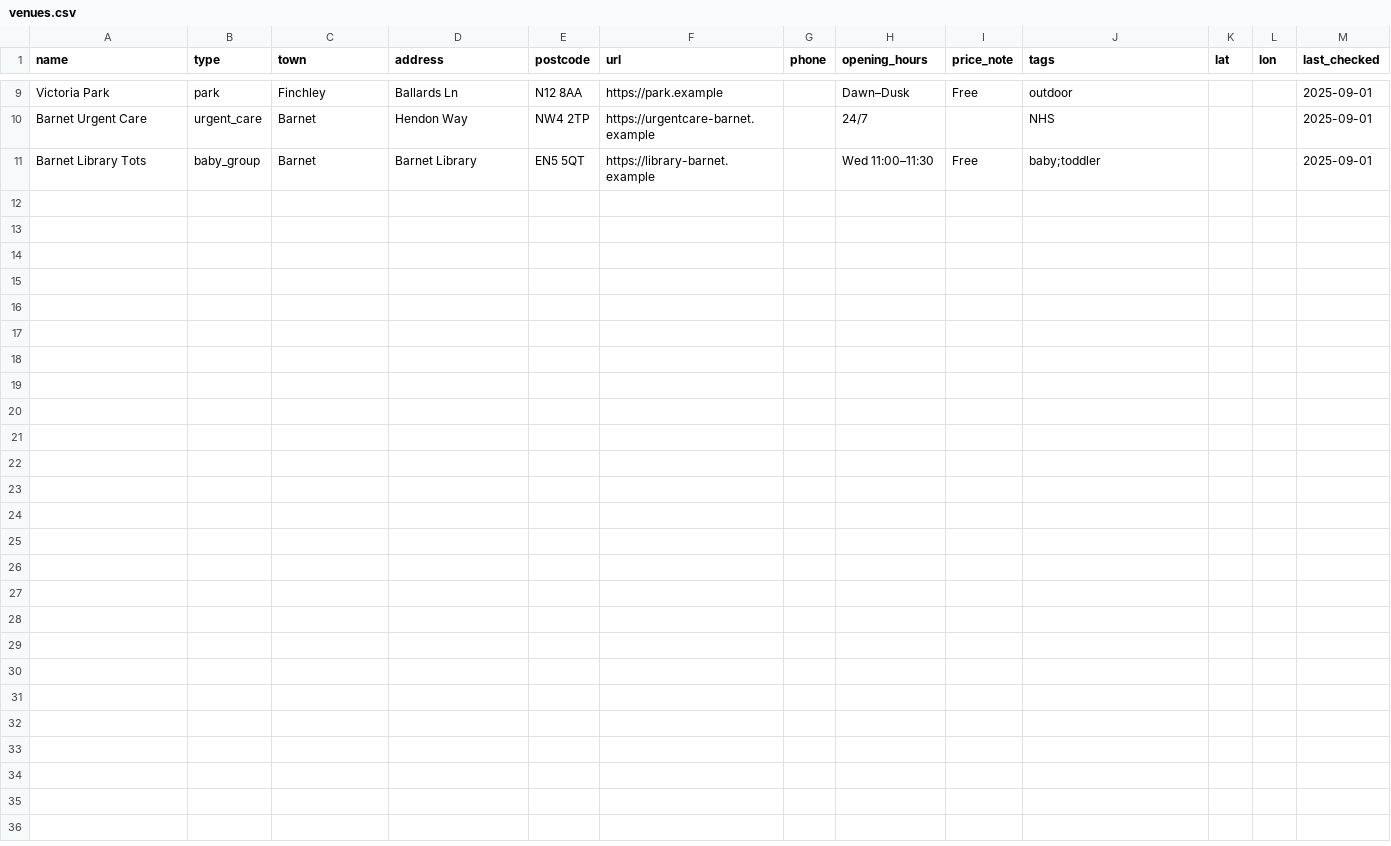
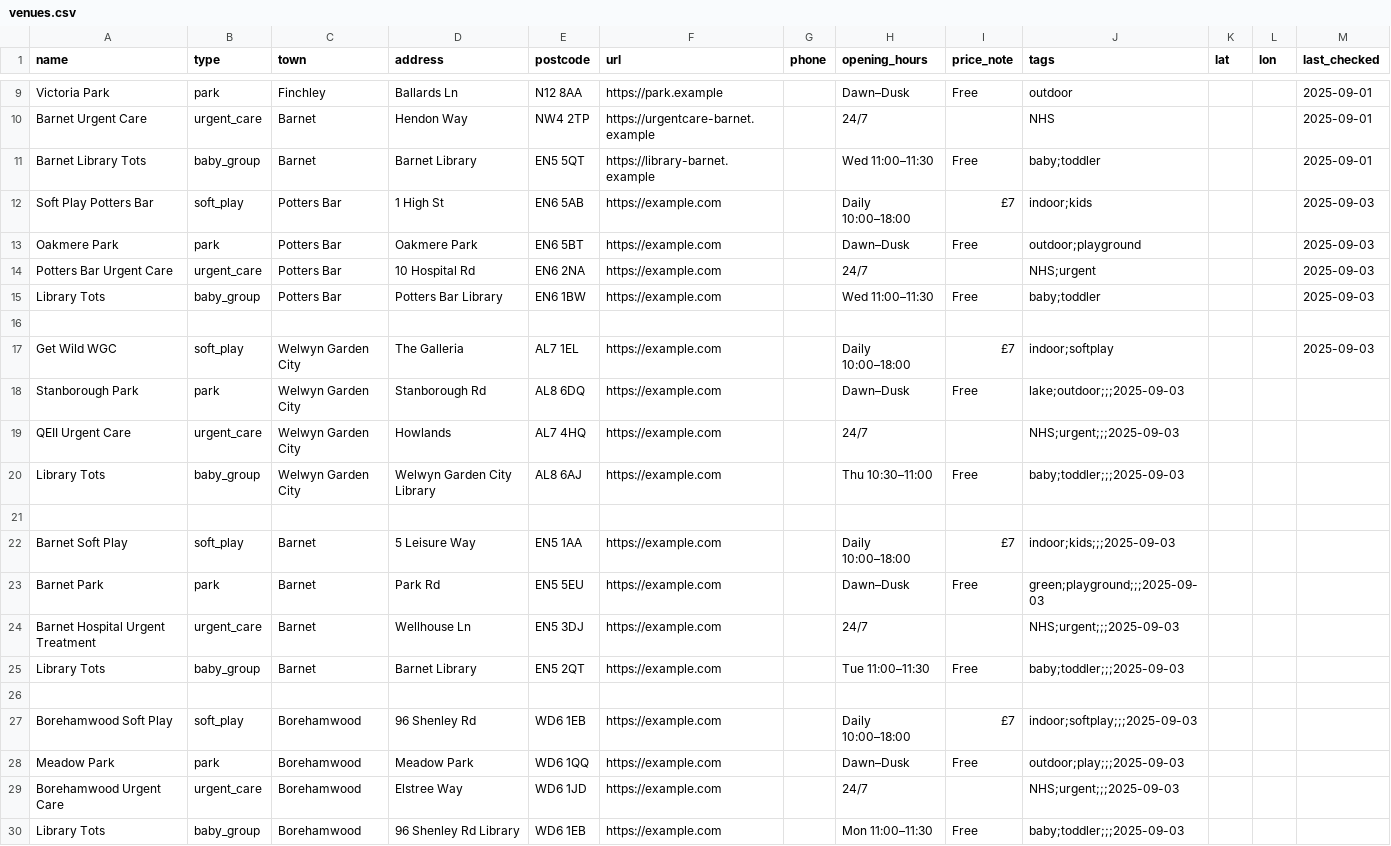
Before and after one commit to Starflow-rgb/HLIN, a CSV file: data/venues.csv, drawn as a sheet; only a part is shown, gaps mark what is left out; the diff names each change by its address in the sheet, - before the commit and + after, or states it on an @@ line.

Commit message:
add new data and templates

```diff
--- a/data/venues.csv
+++ b/data/venues.csv
+row 12: Soft Play Potters Bar | soft_play | Potters Bar | 1 High St | EN6 5AB | https://example.com |  | Daily 10:00–18:00 | £7 | indoor;kids |  |  | 2025-09-03
+row 13: Oakmere Park | park | Potters Bar | Oakmere Park | EN6 5BT | https://example.com |  | Dawn–Dusk | Free | outdoor;playground |  |  | 2025-09-03
+row 14: Potters Bar Urgent Care | urgent_care | Potters Bar | 10 Hospital Rd | EN6 2NA | https://example.com |  | 24/7 |  | NHS;urgent |  |  | 2025-09-03
+row 15: Library Tots | baby_group | Potters Bar | Potters Bar Library | EN6 1BW | https://example.com |  | Wed 11:00–11:30 | Free | baby;toddler |  |  | 2025-09-03
+row 16: (empty)
+row 17: Get Wild WGC | soft_play | Welwyn Garden City | The Galleria | AL7 1EL | https://example.com |  | Daily 10:00–18:00 | £7 | indoor;softplay |  |  | 2025-09-03
+row 18: Stanborough Park | park | Welwyn Garden City | Stanborough Rd | AL8 6DQ | https://example.com |  | Dawn–Dusk | Free | lake;outdoor;;;2025-09-03
+row 19: QEII Urgent Care | urgent_care | Welwyn Garden City | Howlands | AL7 4HQ | https://example.com |  | 24/7 |  | NHS;urgent;;;2025-09-03
+row 20: Library Tots | baby_group | Welwyn Garden City | Welwyn Garden City Library | AL8 6AJ | https://example.com |  | Thu 10:30–11:00 | Free | baby;toddler;;;2025-09-03
+row 21: (empty)
+row 22: Barnet Soft Play | soft_play | Barnet | 5 Leisure Way | EN5 1AA | https://example.com |  | Daily 10:00–18:00 | £7 | indoor;kids;;;2025-09-03
+row 23: Barnet Park | park | Barnet | Park Rd | EN5 5EU | https://example.com |  | Dawn–Dusk | Free | green;playground;;;2025-09-03
+row 24: Barnet Hospital Urgent Treatment | urgent_care | Barnet | Wellhouse Ln | EN5 3DJ | https://example.com |  | 24/7 |  | NHS;urgent;;;2025-09-03
+row 25: Library Tots | baby_group | Barnet | Barnet Library | EN5 2QT | https://example.com |  | Tue 11:00–11:30 | Free | baby;toddler;;;2025-09-03
+row 26: (empty)
+row 27: Borehamwood Soft Play | soft_play | Borehamwood | 96 Shenley Rd | WD6 1EB | https://example.com |  | Daily 10:00–18:00 | £7 | indoor;softplay;;;2025-09-03
+row 28: Meadow Park | park | Borehamwood | Meadow Park | WD6 1QQ | https://example.com |  | Dawn–Dusk | Free | outdoor;play;;;2025-09-03
+row 29: Borehamwood Urgent Care | urgent_care | Borehamwood | Elstree Way | WD6 1JD | https://example.com |  | 24/7 |  | NHS;urgent;;;2025-09-03
+row 30: Library Tots | baby_group | Borehamwood | 96 Shenley Rd Library | WD6 1EB | https://example.com |  | Mon 11:00–11:30 | Free | baby;toddler;;;2025-09-03
```
Also changed, not shown: data/bins.csv, data/events_free.csv, 8 other files.
